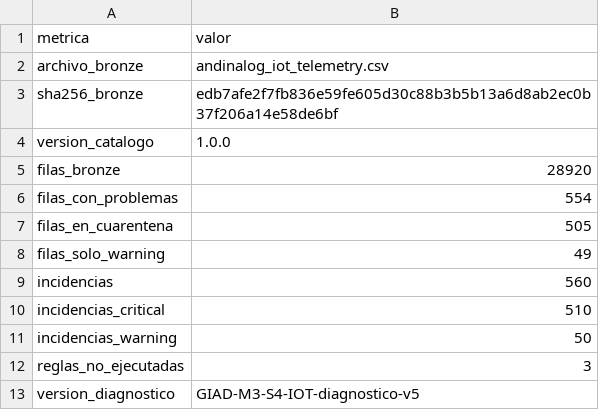
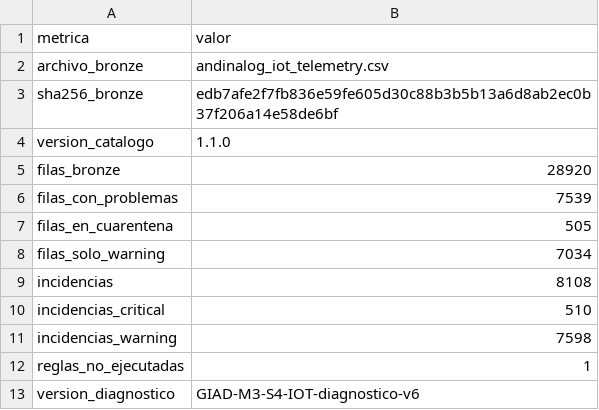
Before and after one commit to remrodri/practicasNotebookColab, a CSV file: Proyecto-integrador/diagnostico/andinalog_iot_telemetry/salidas/andinalog_iot_telemetry_v6_reporte_calidad.csv (was Proyecto-integrador/diagnostico/andinalog_iot_telemetry/salidas/andinalog_iot_telemetry_reporte_calidad.csv), drawn as a sheet.

```diff
--- a/Proyecto-integrador/diagnostico/andinalog_iot_telemetry/salidas/andinalog_iot_telemetry_reporte_calidad.csv
+++ b/Proyecto-integrador/diagnostico/andinalog_iot_telemetry/salidas/andinalog_iot_telemetry_v6_reporte_calidad.csv
@@ -3,11 +3,11 @@ archivo_bronze,andinalog_iot_telemetry.csv
 sha256_bronze,edb7afe2f7fb836e59fe605d30c88b3b5b13a6d8ab2ec0b37f206a14e58de6bf
-version_catalogo,1.0.0
+version_catalogo,1.1.0
 filas_bronze,28920
-filas_con_problemas,554
+filas_con_problemas,7539
 filas_en_cuarentena,505
-filas_solo_warning,49
-incidencias,560
+filas_solo_warning,7034
+incidencias,8108
 incidencias_critical,510
-incidencias_warning,50
-reglas_no_ejecutadas,3
-version_diagnostico,GIAD-M3-S4-IOT-diagnostico-v5
+incidencias_warning,7598
+reglas_no_ejecutadas,1
+version_diagnostico,GIAD-M3-S4-IOT-diagnostico-v6
```
Also changed, not shown: Proyecto-integrador/diagnostico/andinalog_iot_telemetry/salidas/andinalog_iot_telemetry_v6_cuarentena.csv, Proyecto-integrador/diagnostico/andinalog_iot_telemetry/salidas/andinalog_iot_telemetry_v6_estado_reglas.csv, 32 other files.
